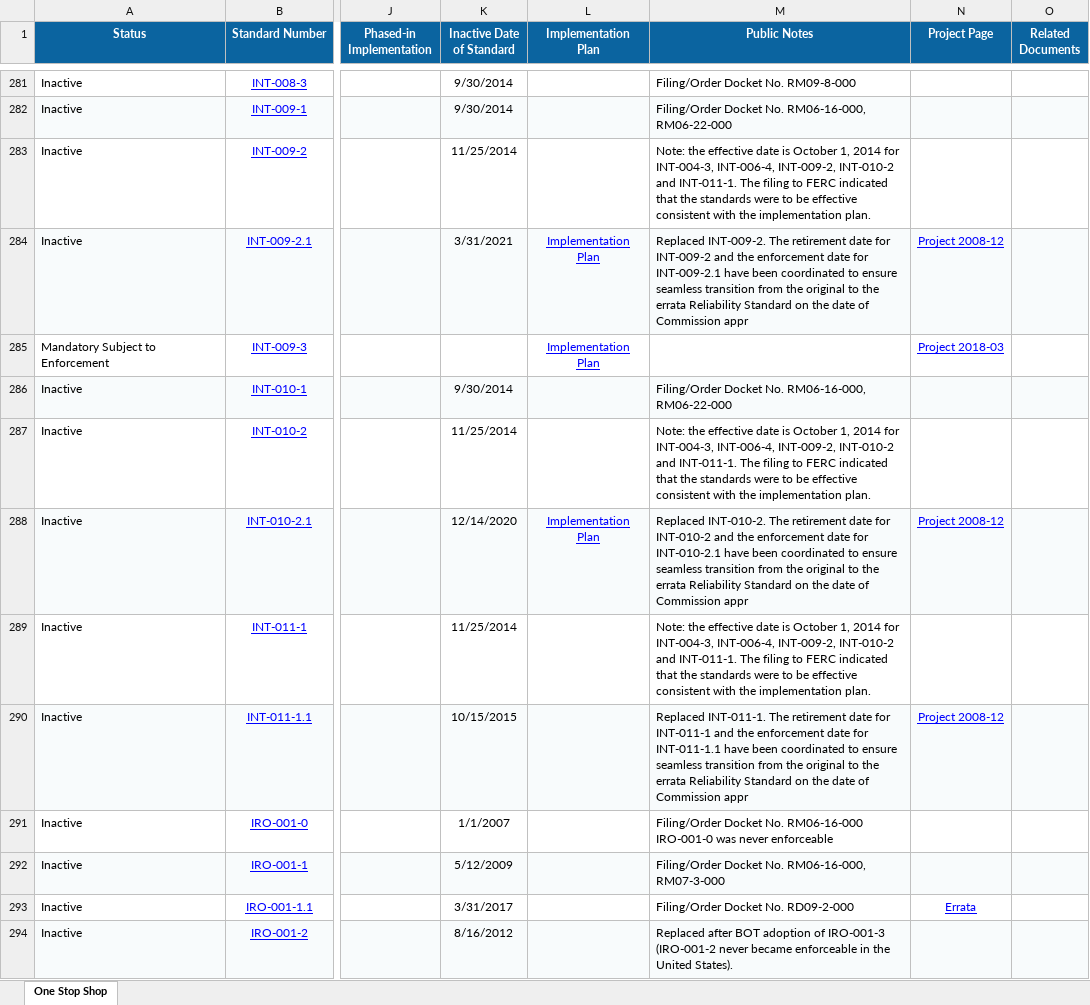
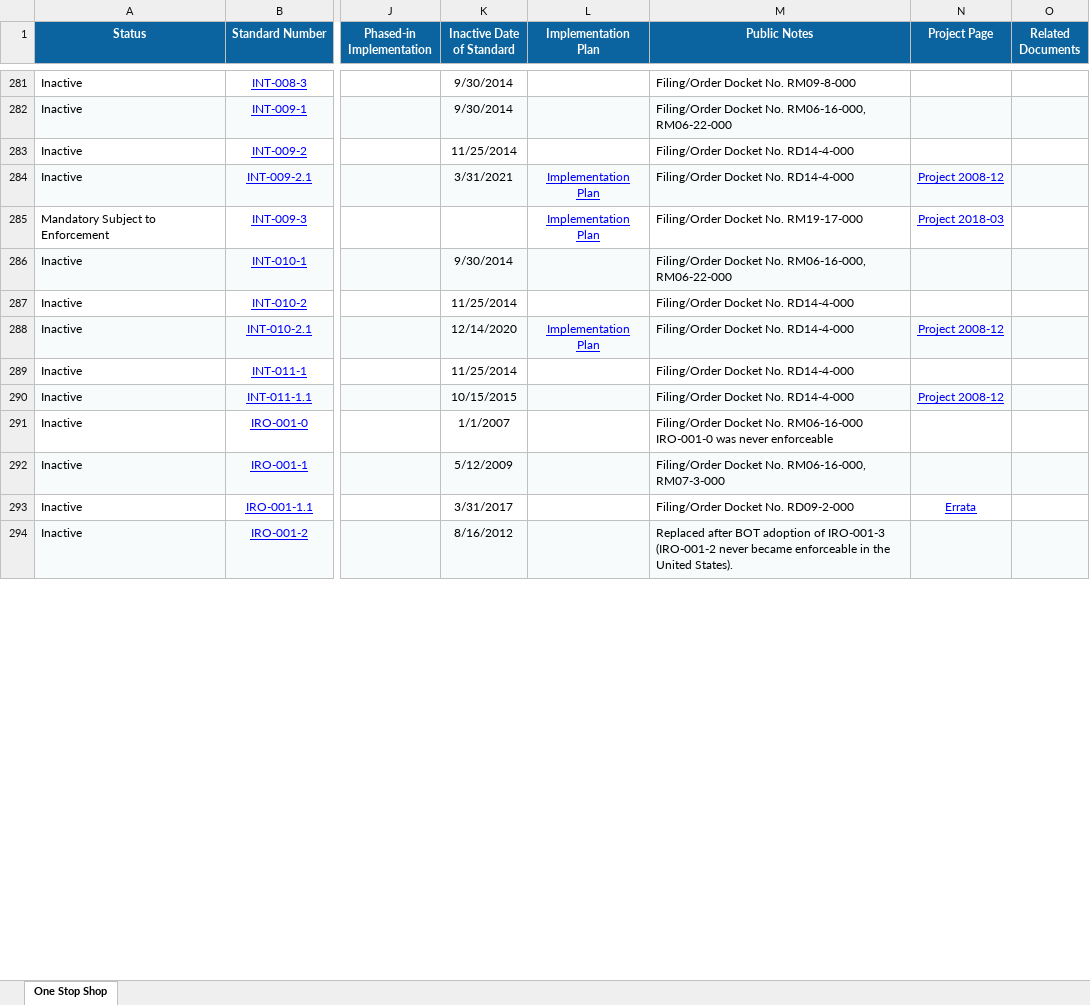
Before and after one commit to MCPBPUNERC/nerc-one-stop-monitor, an Excel workbook: data/nerc_previous.xlsx, sheet One Stop Shop, drawn as a sheet; only a part is shown, gaps mark what is left out; values as stored, in another font and other column widths than the file's, no borders; the diff covers the shown part only; the diff names each change by its address in the sheet, - before the commit and + after, or states it on an @@ line.

```diff
--- a/data/nerc_previous.xlsx (sheet One Stop Shop)
+++ b/data/nerc_previous.xlsx (sheet One Stop Shop)
-M283 (Public Notes): Note: the effective date is October 1, 2014 for INT-004-3, INT-006-4, INT-009-2, INT-010-2 and INT-011-1. The filing to FERC indicated that the standards were to be effective consistent with the implementation plan.
+M283 (Public Notes): Filing/Order Docket No. RD14-4-000
-M284 (Public Notes): Replaced INT-009-2. The retirement date for INT-009-2 and the enforcement date for INT-009-2.1 have been coordinated to ensure seamless transition from the original to the errata Reliability Standard on the date of Commission appr
+M284 (Public Notes): Filing/Order Docket No. RD14-4-000
-M285 (Public Notes): (empty)
+M285 (Public Notes): Filing/Order Docket No. RM19-17-000
-M287 (Public Notes): Note: the effective date is October 1, 2014 for INT-004-3, INT-006-4, INT-009-2, INT-010-2 and INT-011-1. The filing to FERC indicated that the standards were to be effective consistent with the implementation plan.
+M287 (Public Notes): Filing/Order Docket No. RD14-4-000
-M288 (Public Notes): Replaced INT-010-2. The retirement date for INT-010-2 and the enforcement date for INT-010-2.1 have been coordinated to ensure seamless transition from the original to the errata Reliability Standard on the date of Commission appr
+M288 (Public Notes): Filing/Order Docket No. RD14-4-000
-M289 (Public Notes): Note: the effective date is October 1, 2014 for INT-004-3, INT-006-4, INT-009-2, INT-010-2 and INT-011-1. The filing to FERC indicated that the standards were to be effective consistent with the implementation plan.
+M289 (Public Notes): Filing/Order Docket No. RD14-4-000
-M290 (Public Notes): Replaced INT-011-1. The retirement date for INT-011-1 and the enforcement date for INT-011-1.1 have been coordinated to ensure seamless transition from the original to the errata Reliability Standard on the date of Commission appr
+M290 (Public Notes): Filing/Order Docket No. RD14-4-000
```
Also changed, not shown: 85 edited cells elsewhere in this sheet, 1 other file.
